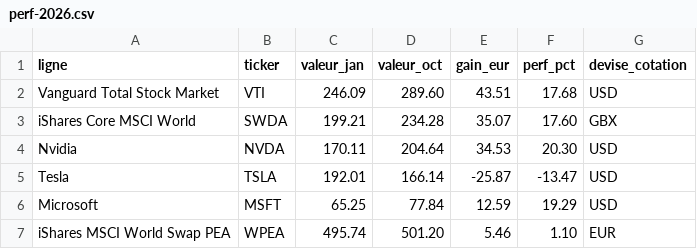
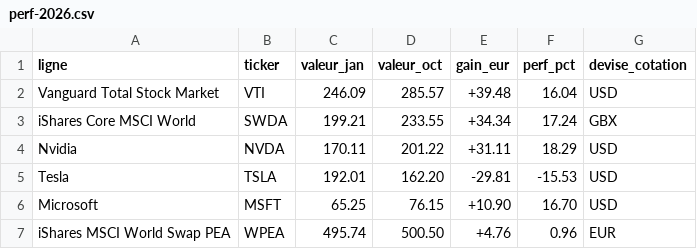
Before and after one commit to TanguyOvernight/overnight-design-system, a CSV file: investissements/tableau-de-bord/perf-2026.csv, drawn as a sheet.

```diff
--- a/investissements/tableau-de-bord/perf-2026.csv
+++ b/investissements/tableau-de-bord/perf-2026.csv
@@ -1,7 +1,7 @@
 ligne,ticker,valeur_jan,valeur_oct,gain_eur,perf_pct,devise_cotation
-Vanguard Total Stock Market,VTI,246.09,289.60,43.51,17.68,USD
-iShares Core MSCI World,SWDA,199.21,234.28,35.07,17.60,GBX
-Nvidia,NVDA,170.11,204.64,34.53,20.30,USD
-Tesla,TSLA,192.01,166.14,-25.87,-13.47,USD
-Microsoft,MSFT,65.25,77.84,12.59,19.29,USD
-iShares MSCI World Swap PEA,WPEA,495.74,501.20,5.46,1.10,EUR
+Vanguard Total Stock Market,VTI,246.09,285.57,+39.48,16.04,USD
+iShares Core MSCI World,SWDA,199.21,233.55,+34.34,17.24,GBX
+Nvidia,NVDA,170.11,201.22,+31.11,18.29,USD
+Tesla,TSLA,192.01,162.20,-29.81,-15.53,USD
+Microsoft,MSFT,65.25,76.15,+10.90,16.70,USD
+iShares MSCI World Swap PEA,WPEA,495.74,500.50,+4.76,0.96,EUR
```
Also changed, not shown: investissements/tableau-de-bord/classement.csv, investissements/tableau-de-bord/plan.csv, 11 other files.
